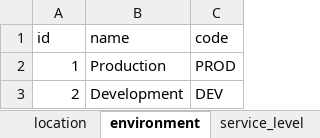
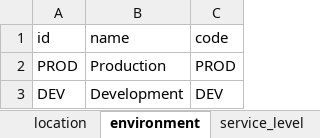
Before and after one commit to vcmirko/ansible-lod, an Excel workbook: data/playbooks/datasources/excel_files/lod_env.xlsx, sheet environment, drawn as a sheet; values as stored, in another font and other column widths than the file's, no borders; table styles not drawn; the diff names each change by its address in the sheet, - before the commit and + after, or states it on an @@ line.

```diff
--- a/data/playbooks/datasources/excel_files/lod_env.xlsx (sheet environment)
+++ b/data/playbooks/datasources/excel_files/lod_env.xlsx (sheet environment)
-A2 (id): 1
+A2 (id): PROD
-A3 (id): 2
+A3 (id): DEV
```
Also changed, not shown: sheet resource, sheet service, sheet location.
